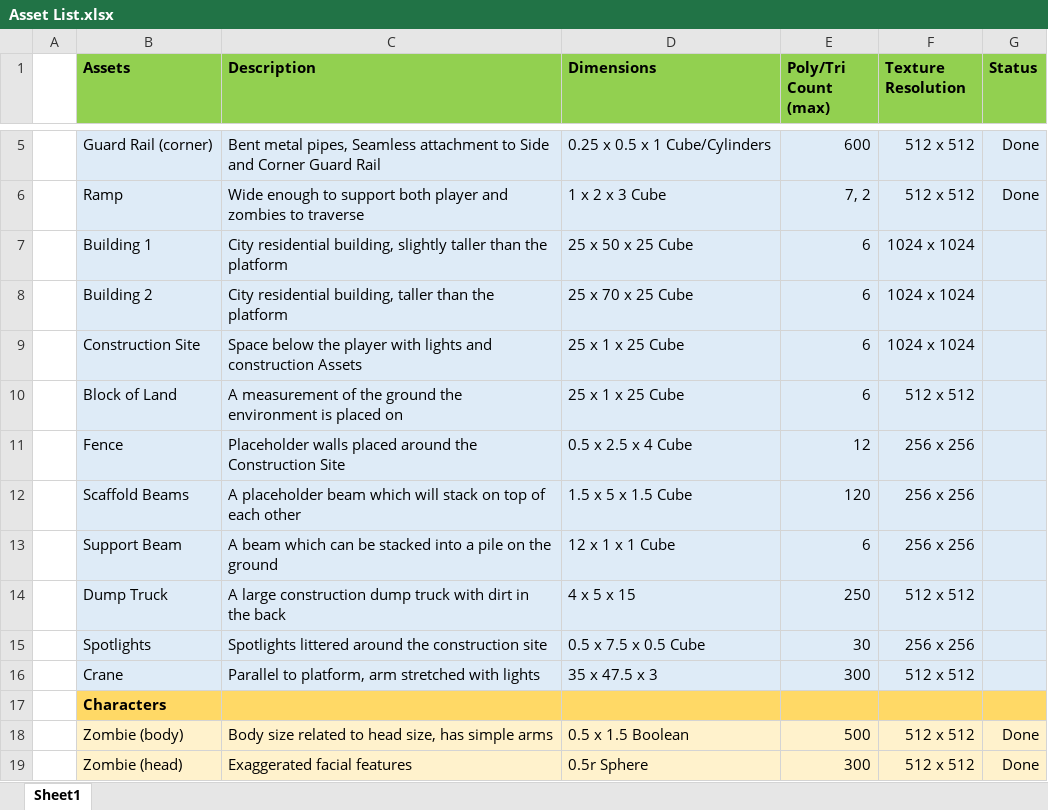
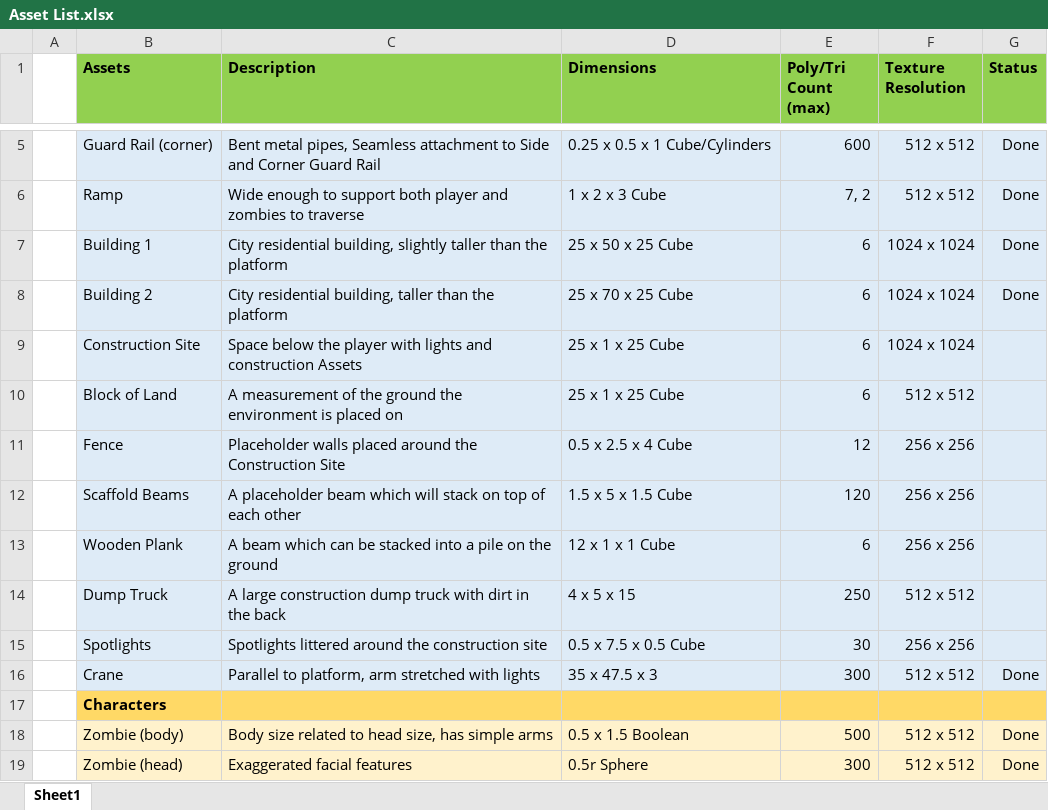
Before and after one commit to JamesFromAIE/ZombiePrototypeGame, an Excel workbook: Documents/Asset List.xlsx, sheet Sheet1, drawn as a sheet; only a part is shown, gaps mark what is left out; values as stored, in another font and other column widths than the file's, no borders; the diff names each change by its address in the sheet, - before the commit and + after, or states it on an @@ line.

```diff
--- a/Documents/Asset List.xlsx (sheet Sheet1)
+++ b/Documents/Asset List.xlsx (sheet Sheet1)
-G7:G8 (Status): (empty)
+G7:G8 (Status): Done
-B13 (Assets): Support Beam
+B13 (Assets): Wooden Plank
-G16 (Status): (empty)
+G16 (Status): Done
```
Also changed, not shown: 14 other files.
